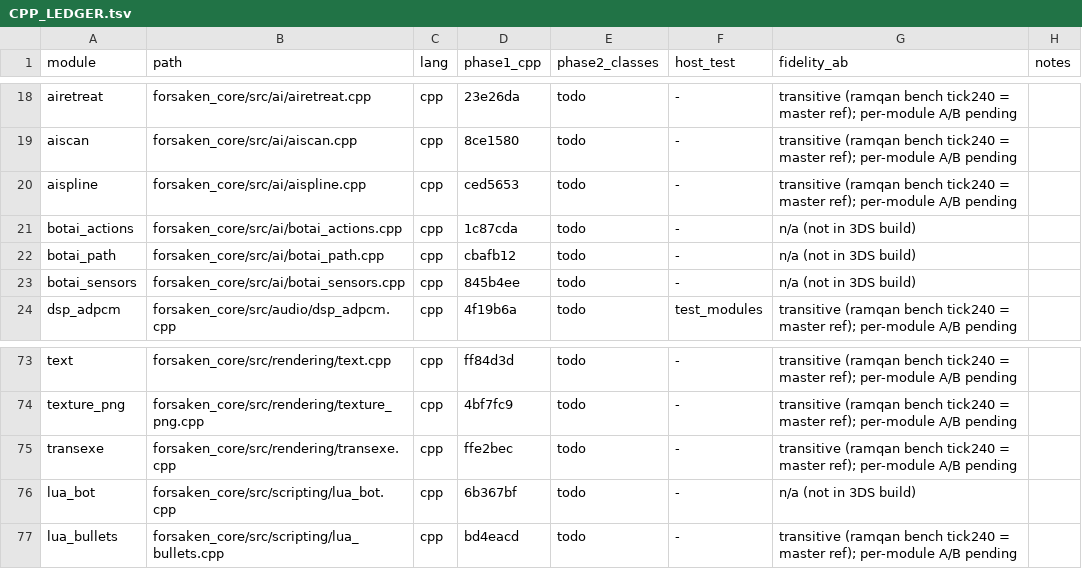
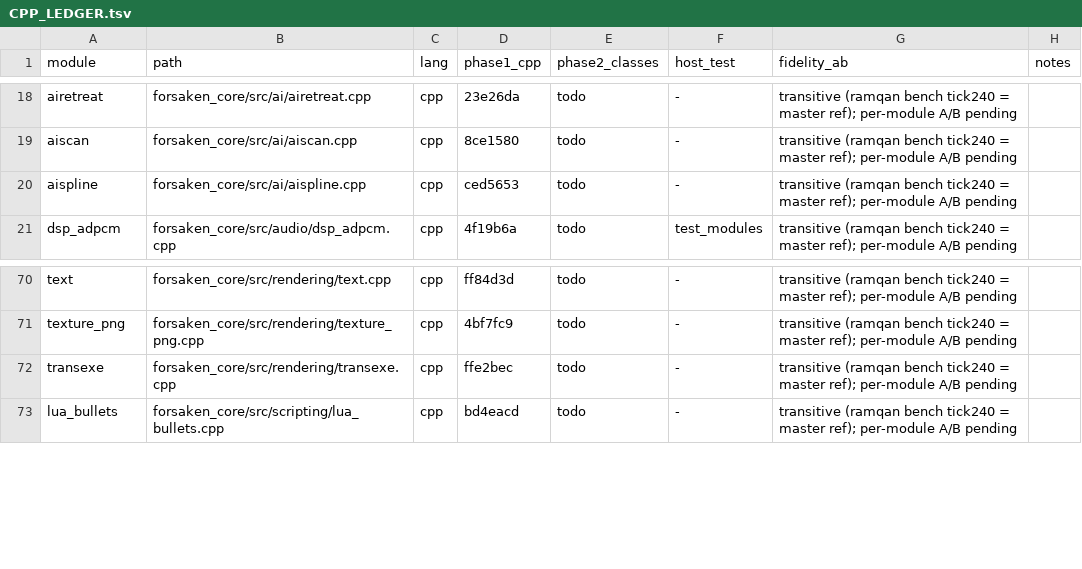
Before and after one commit to colbyshores/forsaken-3ds, a TSV file: docs/CPP_LEDGER.tsv, drawn as a sheet; only a part is shown, gaps mark what is left out; the diff names each change by its address in the sheet, - before the commit and + after, or states it on an @@ line.

Commit message:
Remove the multiplayer bot AI (LUA_BOT)
botai_actions/path/sensors.cpp and lua_bot.cpp compiled to nothing on
the PC (LUA_BOT was never defined) and the 3DS Makefile left them out
by name. The files, their LUA_BOT hooks in ships.cpp, controls.cpp
and input_sdl.cpp, the 3DS EXCLUDE_SRC list (it held only these) and
their ledger rows go.

```diff
--- a/docs/CPP_LEDGER.tsv
+++ b/docs/CPP_LEDGER.tsv
-row 21: botai_actions | forsaken_core/src/ai/botai_actions.cpp | cpp | 1c87cda | todo | - | n/a (not in 3DS build)
-row 22: botai_path | forsaken_core/src/ai/botai_path.cpp | cpp | cbafb12 | todo | - | n/a (not in 3DS build)
-row 23: botai_sensors | forsaken_core/src/ai/botai_sensors.cpp | cpp | 845b4ee | todo | - | n/a (not in 3DS build)
-row 76: lua_bot | forsaken_core/src/scripting/lua_bot.cpp | cpp | 6b367bf | todo | - | n/a (not in 3DS build)
```
Also changed, not shown: 12 other files.
